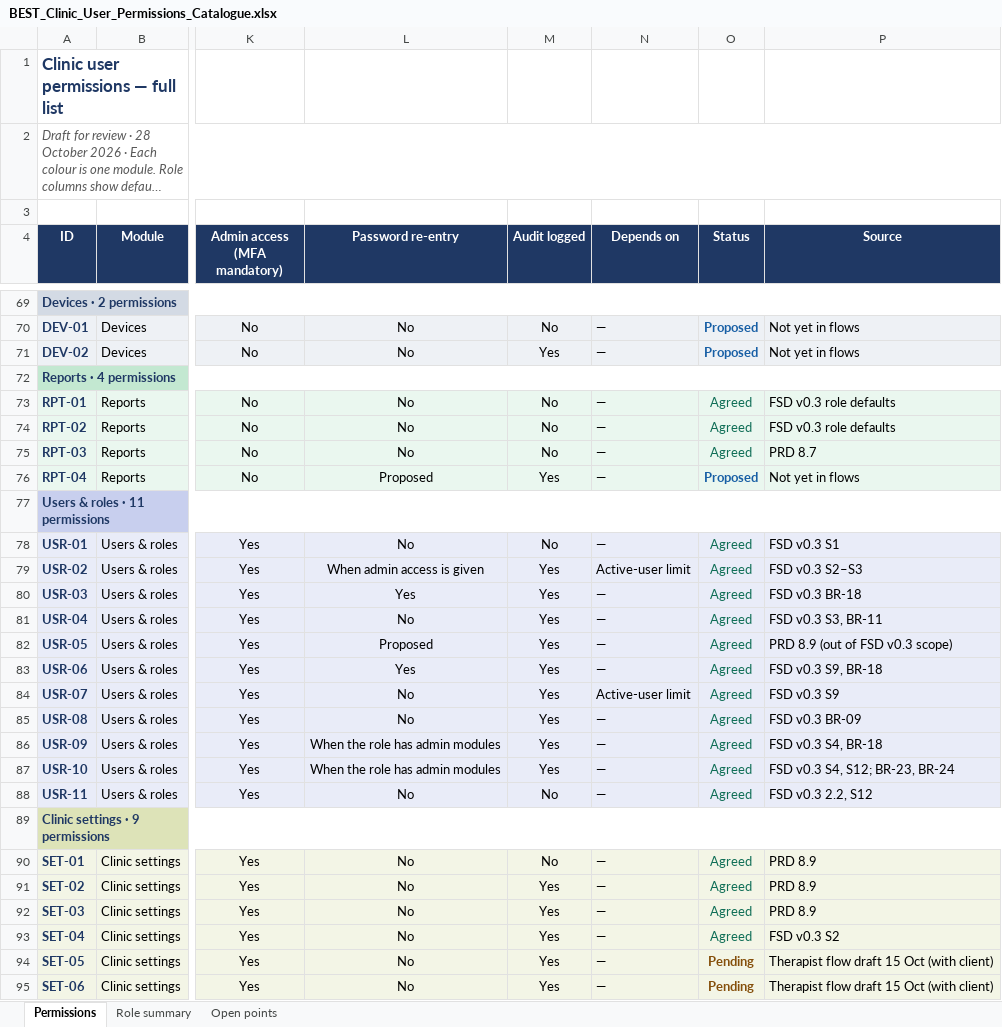
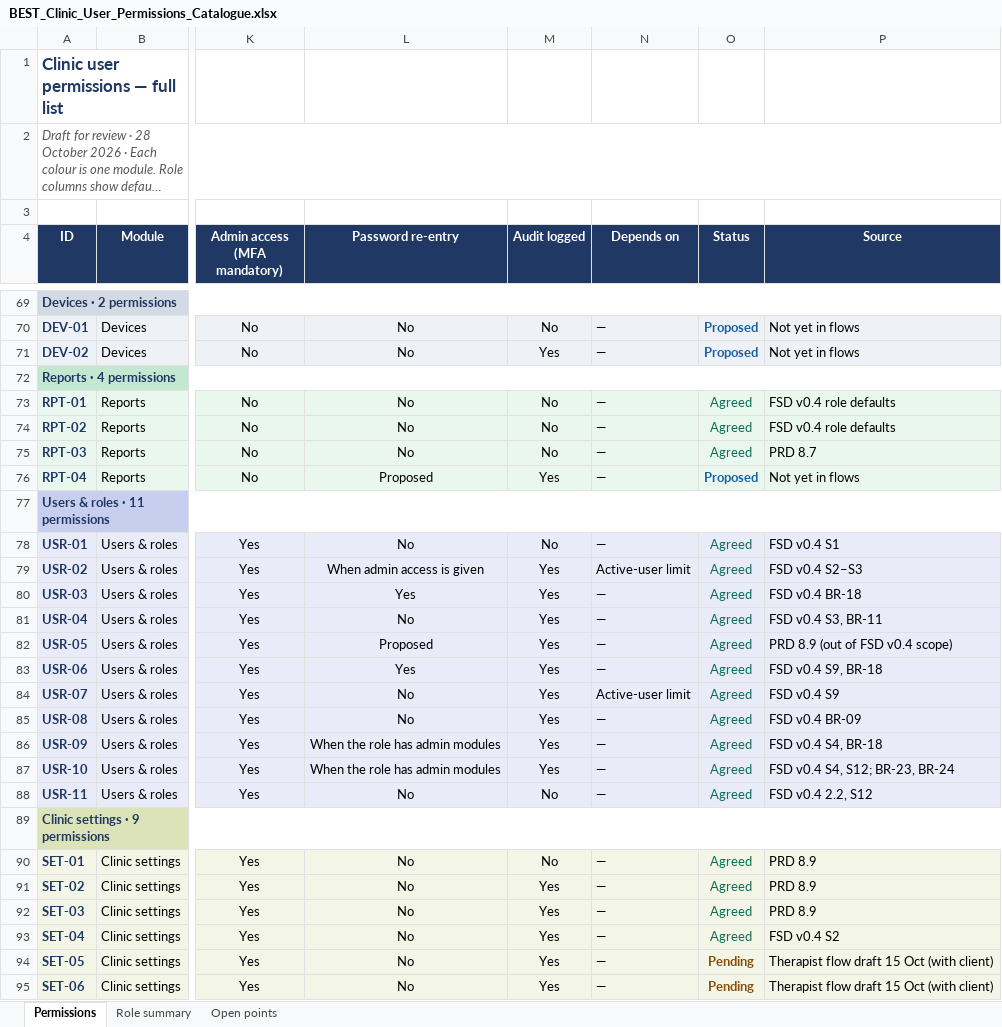
Before and after one commit to 0sujit0/BEST-X-TBR, an Excel workbook: docs/BEST_Clinic_User_Permissions_Catalogue.xlsx, sheet Permissions, drawn as a sheet; only a part is shown, gaps mark what is left out; long unchanged cells end in …; values as stored, in another font and other column widths than the file's, no borders; charts and pictures not drawn; the diff covers the shown part only; the diff names each change by its address in the sheet, - before the commit and + after, or states it on an @@ line.

```diff
--- a/docs/BEST_Clinic_User_Permissions_Catalogue.xlsx (sheet Permissions)
+++ b/docs/BEST_Clinic_User_Permissions_Catalogue.xlsx (sheet Permissions)
-P73:P74 (Source): FSD v0.3 role defaults
+P73:P74 (Source): FSD v0.4 role defaults
-P78 (Source): FSD v0.3 S1
+P78 (Source): FSD v0.4 S1
-P79 (Source): FSD v0.3 S2–S3
+P79 (Source): FSD v0.4 S2–S3
-P80 (Source): FSD v0.3 BR-18
+P80 (Source): FSD v0.4 BR-18
-P81 (Source): FSD v0.3 S3, BR-11
+P81 (Source): FSD v0.4 S3, BR-11
-P82 (Source): PRD 8.9 (out of FSD v0.3 scope)
+P82 (Source): PRD 8.9 (out of FSD v0.4 scope)
-P83 (Source): FSD v0.3 S9, BR-18
+P83 (Source): FSD v0.4 S9, BR-18
-P84 (Source): FSD v0.3 S9
+P84 (Source): FSD v0.4 S9
-P85 (Source): FSD v0.3 BR-09
+P85 (Source): FSD v0.4 BR-09
-P86 (Source): FSD v0.3 S4, BR-18
+P86 (Source): FSD v0.4 S4, BR-18
-P87 (Source): FSD v0.3 S4, S12; BR-23, BR-24
+P87 (Source): FSD v0.4 S4, S12; BR-23, BR-24
-P88 (Source): FSD v0.3 2.2, S12
+P88 (Source): FSD v0.4 2.2, S12
-P93 (Source): FSD v0.3 S2
+P93 (Source): FSD v0.4 S2
```
Also changed, not shown: 4 edited cells elsewhere in this sheet, sheet Open points, docs/BEST_Document_Alignment_Tracker.xlsx, 5 other files.
